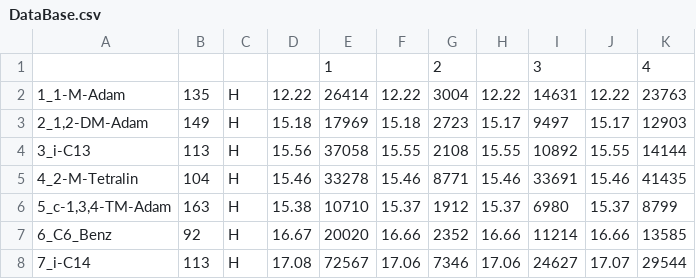
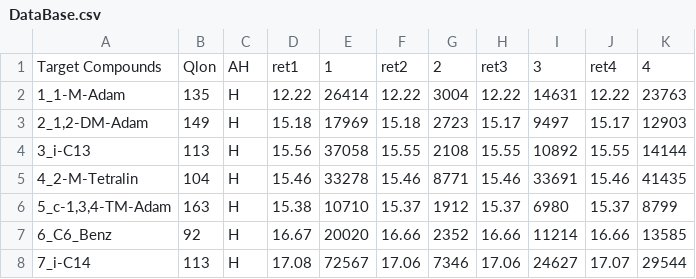
Before and after one commit to hazywho/Python, a CSV file: Outside Work/DataBase.csv, drawn as a sheet; only a part is shown; removed rows and columns are numbered as before the commit, all else as after; the diff names each change by its address in the sheet, - before the commit and + after, or states it on an @@ line.

```diff
--- a/Outside Work/DataBase.csv
+++ b/Outside Work/DataBase.csv
-row 1:  |  |  |  | 1 |  | 2 |  | 3 |  | 4
+row 1: Target Compounds | Qlon | AH | ret1 | 1 | ret2 | 2 | ret3 | 3 | ret4 | 4
```
Also changed, not shown: 3 other files.
